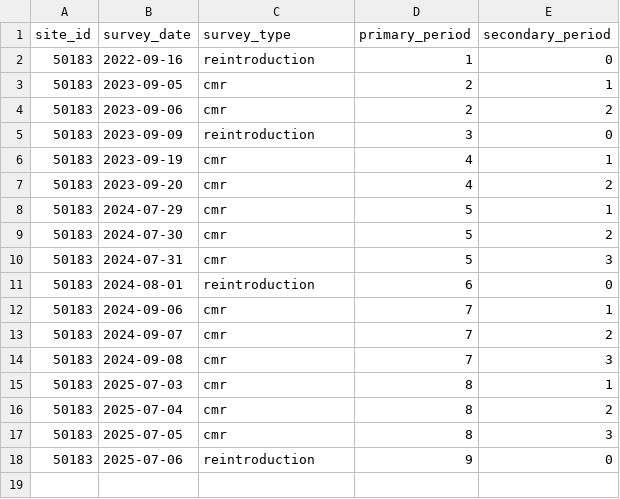
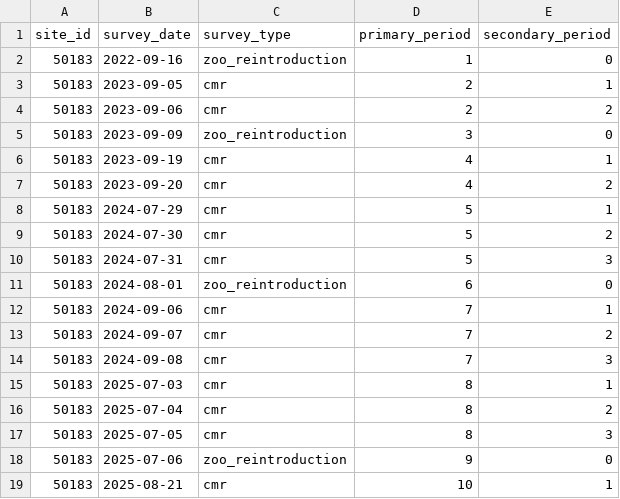
Before and after one commit to SNARL1/cmr-analysis, a CSV file: data/clean/50183_survey.csv, drawn as a sheet.

```diff
--- a/data/clean/50183_survey.csv
+++ b/data/clean/50183_survey.csv
@@ -1,6 +1,6 @@
 site_id,survey_date,survey_type,primary_period,secondary_period
-50183,2022-09-16,reintroduction,1,0
+50183,2022-09-16,zoo_reintroduction,1,0
 50183,2023-09-05,cmr,2,1
 50183,2023-09-06,cmr,2,2
-50183,2023-09-09,reintroduction,3,0
+50183,2023-09-09,zoo_reintroduction,3,0
 50183,2023-09-19,cmr,4,1
@@ -10,3 +10,3 @@ site_id,survey_date,survey_type,primary_period,secondary_period
 50183,2024-07-31,cmr,5,3
-50183,2024-08-01,reintroduction,6,0
+50183,2024-08-01,zoo_reintroduction,6,0
 50183,2024-09-06,cmr,7,1
@@ -17,2 +17,3 @@ site_id,survey_date,survey_type,primary_period,secondary_period
 50183,2025-07-05,cmr,8,3
-50183,2025-07-06,reintroduction,9,0
+50183,2025-07-06,zoo_reintroduction,9,0
+50183,2025-08-21,cmr,10,1
```
Also changed, not shown: data/clean/50183_capture.csv, data/clean/50183_reintroduction.csv, 1 other file.
